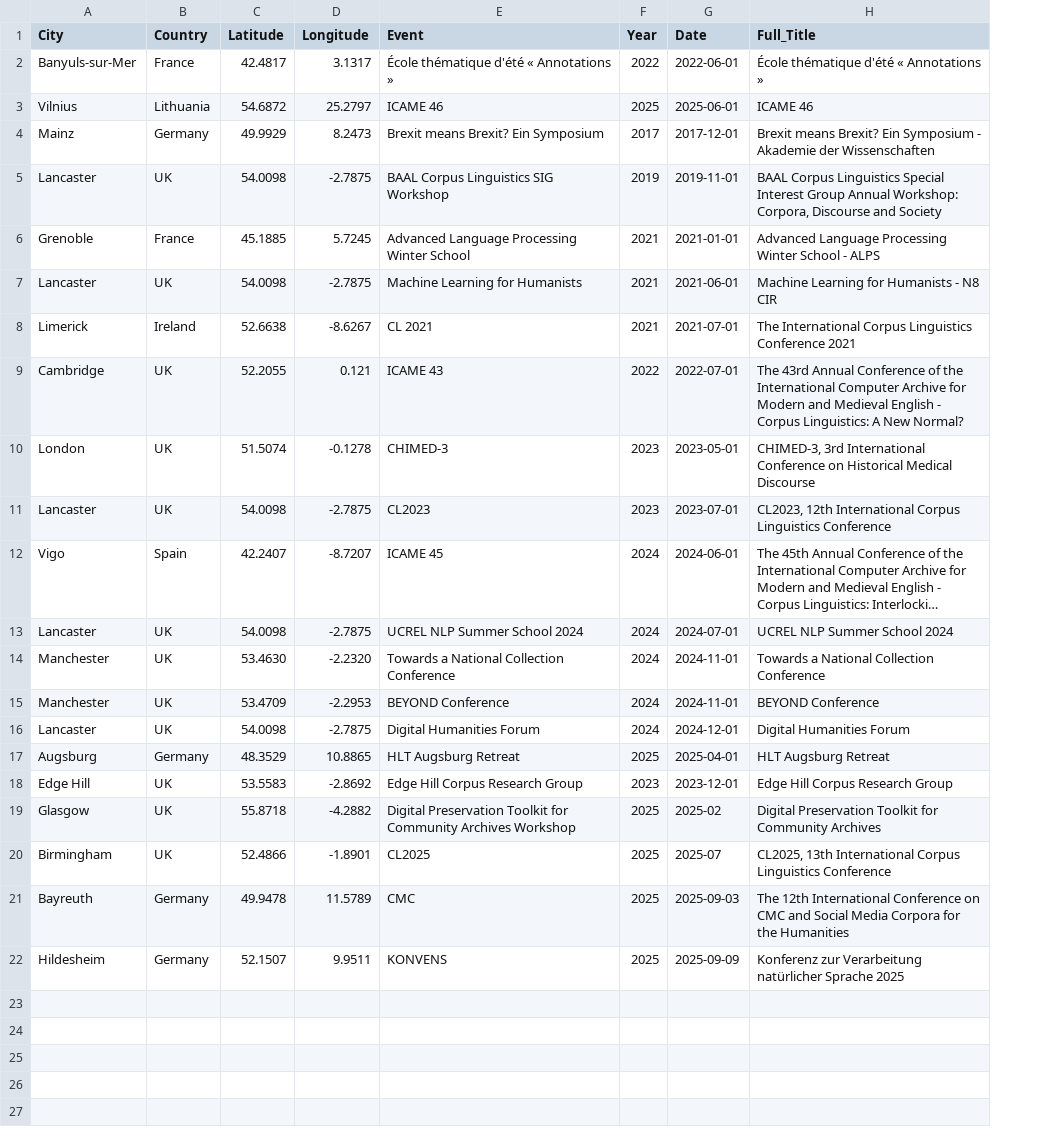
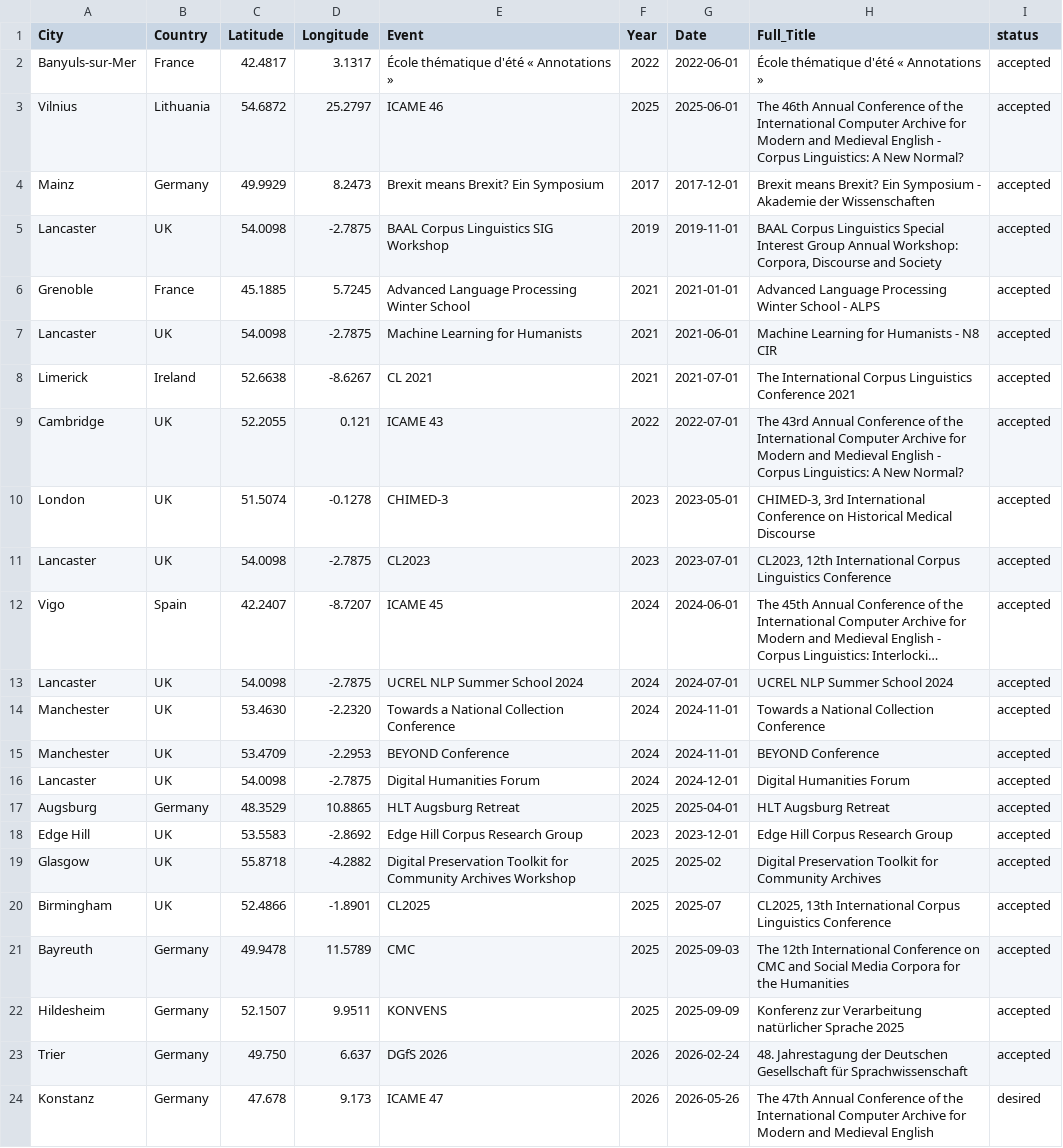
Before and after one commit to hannaschmueck/hannaschmueck.github.io, a CSV file: fun/conferencemap.csv, drawn as a sheet; long unchanged cells end in …; the diff names each change by its address in the sheet, - before the commit and + after, or states it on an @@ line.

Commit message:
conferences updated

```diff
--- a/fun/conferencemap.csv
+++ b/fun/conferencemap.csv
+column I (status), rows 2-22: all accepted
-H3 (Full_Title): ICAME 46
+H3 (Full_Title): The 46th Annual Conference of the International Computer Archive for Modern and Medieval English - Corpus Linguistics: A New Normal?
+row 23: Trier | Germany | 49.750 | 6.637 | DGfS 2026 | 2026 | 2026-02-24 | 48. Jahrestagung der Deutschen Gesellschaft für Sprachwissenschaft | accepted
+row 24: Konstanz | Germany | 47.678 | 9.173 | ICAME 47 | 2026 | 2026-05-26 | The 47th Annual Conference of the International Computer Archive for Modern and Medieval English | desired
```
Also changed, not shown: 3 other files.
